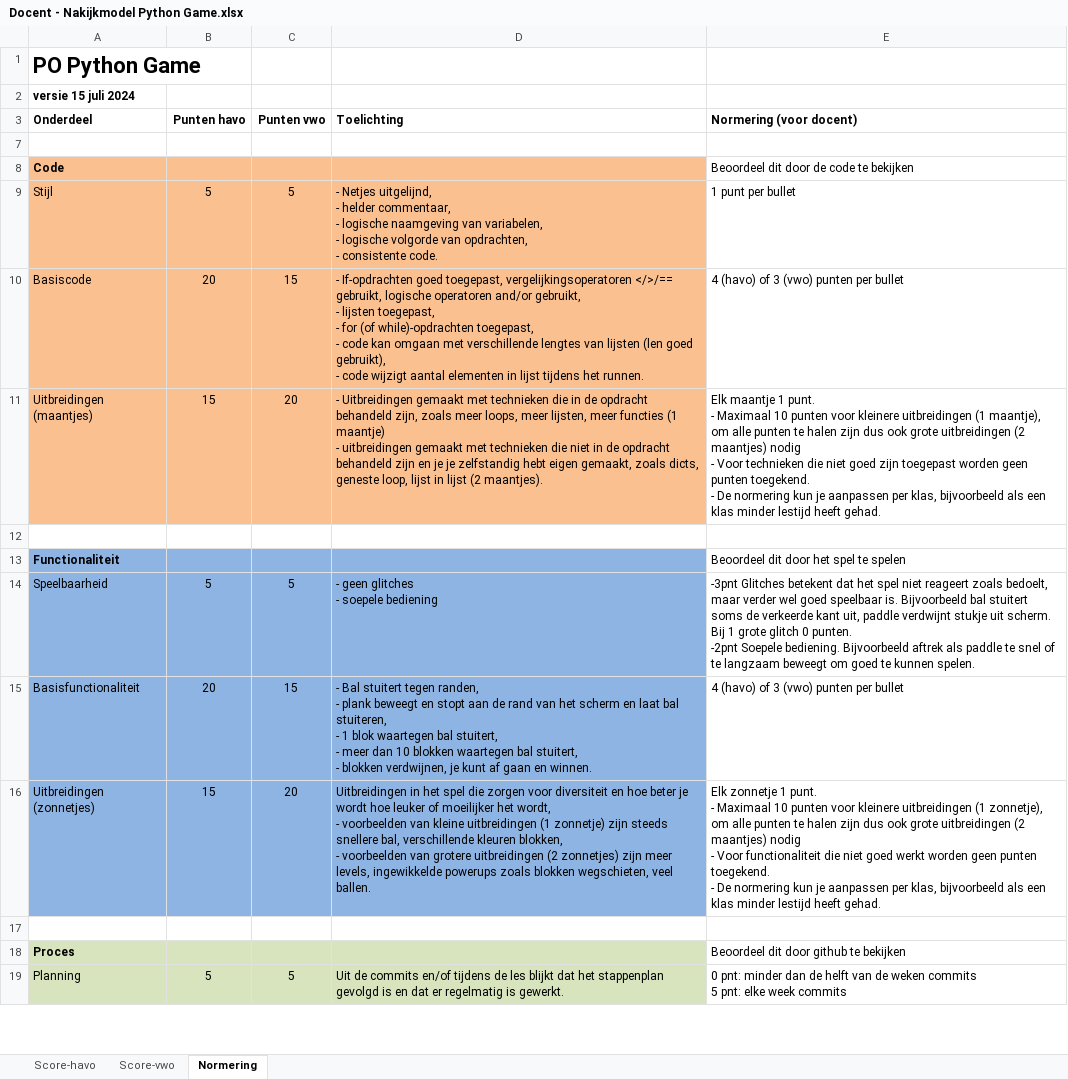
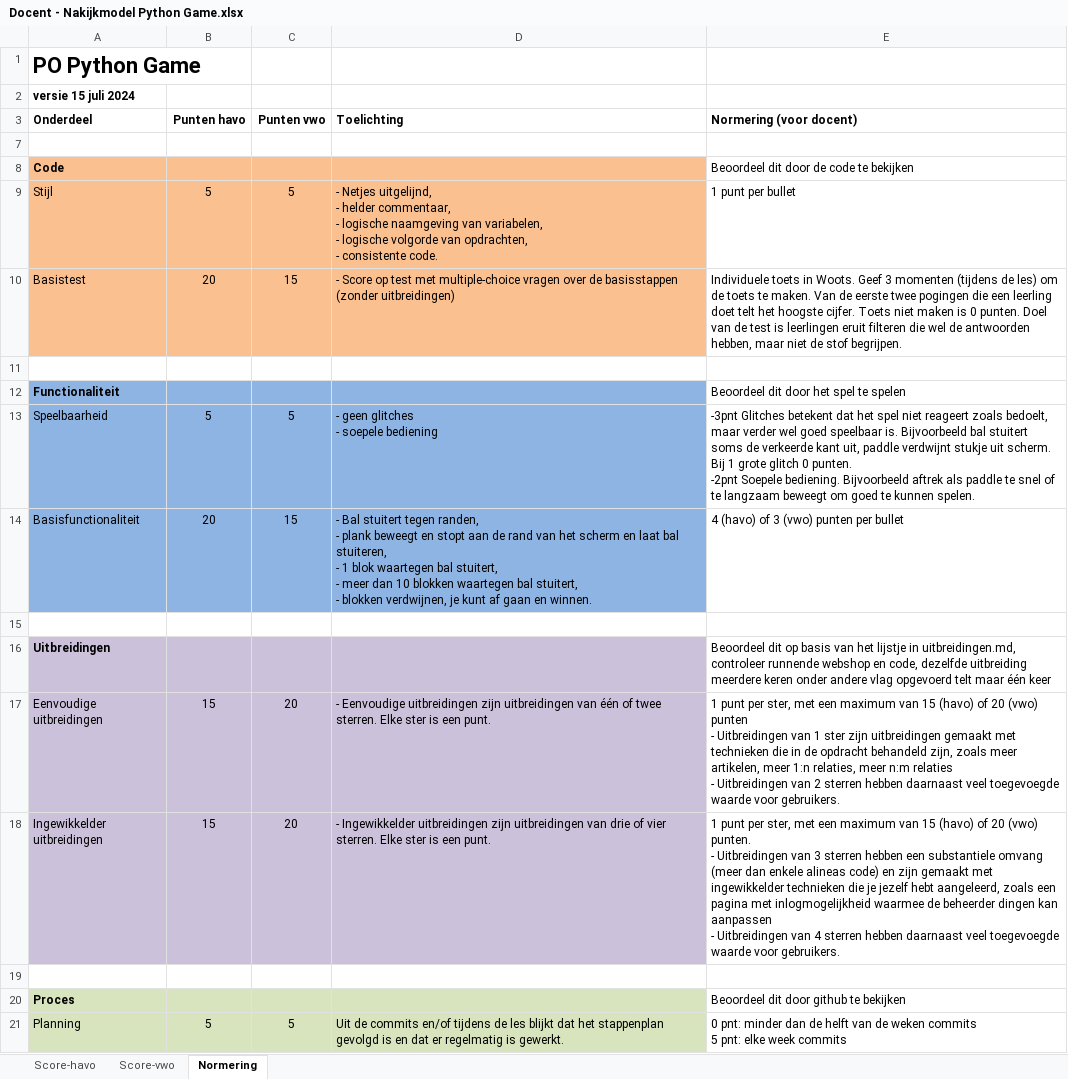
Before and after one commit to informaticascw/informaticascw.github.io, an Excel workbook: 1-game/Docent - Nakijkmodel Python Game.xlsx, sheet Normering, drawn as a sheet; only a part is shown; values as stored, in another font and other column widths than the file's, no borders; removed rows and columns are numbered as before the commit, all else as after; ↵ is a line break in a cell; the diff names each change by its address in the sheet, - before the commit and + after, or states it on an @@ line.

```diff
--- a/1-game/Docent - Nakijkmodel Python Game.xlsx (sheet Normering)
+++ b/1-game/Docent - Nakijkmodel Python Game.xlsx (sheet Normering)
-A10 (Onderdeel): Basiscode
+A10 (Onderdeel): Basistest
-D10 (Toelichting): - If-opdrachten goed toegepast, vergelijkingsoperatoren </>/== gebruikt, logische operatoren and/or gebruikt, ↵ - lijsten toegepast, ↵ - for (of while)-opdrachten toegepast, ↵ - code kan omgaan met verschillende lengtes van lijsten (len goed gebruikt), ↵ - code wijzigt aantal elementen in lijst tijdens het runnen.
+D10 (Toelichting): - Score op test met multiple-choice vragen over de basisstappen (zonder uitbreidingen)
-E10 (Normering (voor docent)): 4 (havo) of 3 (vwo) punten per bullet
+E10 (Normering (voor docent)): Individuele toets in Woots. Geef 3 momenten (tijdens de les) om de toets te maken. Van de eerste twee pogingen die een leerling doet telt het hoogste cijfer. Toets niet maken is 0 punten. Doel van de test is leerlingen eruit filteren die wel de antwoorden hebben, maar niet de stof begrijpen.
-row 11: Uitbreidingen (maantjes) | 15 | 20 | - Uitbreidingen gemaakt met technieken die in de opdracht behandeld zijn, zoals meer loops, meer lijsten, meer functies (1 maantje) ↵ - uitbreidingen gemaakt met technieken die niet in de opdracht behandeld zijn en je je zelfstandig hebt eigen gemaakt, zoals dicts, geneste loop, lijst in lijst (2 maantjes). | Elk maantje 1 punt. ↵ - Maximaal 10 punten voor kleinere uitbreidingen (1 maantje), om alle punten te halen zijn dus ook grote uitbreidingen (2 maantjes) nodig ↵ - Voor technieken die niet goed zijn toegepast worden geen punten toegekend. ↵ - De normering kun je aanpassen per klas, bijvoorbeeld als een klas minder lestijd heeft gehad.
+row 15: (empty)
+row 16: Uitbreidingen |  |  |  | Beoordeel dit op basis van het lijstje in uitbreidingen.md, controleer runnende webshop en code, dezelfde uitbreiding meerdere keren onder andere vlag opgevoerd telt maar één keer
-A17 (Onderdeel): Uitbreidingen (zonnetjes)
+A17 (Onderdeel): Eenvoudige uitbreidingen
-A17:D17 fill: #8EB4E3
+A17:D17 fill: #CCC1DA
-D17 (Toelichting): Uitbreidingen in het spel die zorgen voor diversiteit en hoe beter je wordt hoe leuker of moeilijker het wordt, ↵ - voorbeelden van kleine uitbreidingen (1 zonnetje) zijn steeds snellere bal, verschillende kleuren blokken, ↵ - voorbeelden van grotere uitbreidingen (2 zonnetjes) zijn meer levels, ingewikkelde powerups zoals blokken wegschieten, veel ballen.
+D17 (Toelichting): - Eenvoudige uitbreidingen zijn uitbreidingen van één of twee sterren. Elke ster is een punt.
-E17 (Normering (voor docent)): Elk zonnetje 1 punt. ↵ - Maximaal 10 punten voor kleinere uitbreidingen (1 zonnetje), om alle punten te halen zijn dus ook grote uitbreidingen (2 maantjes) nodig ↵ - Voor functionaliteit die niet goed werkt worden geen punten toegekend. ↵ - De normering kun je aanpassen per klas, bijvoorbeeld als een klas minder lestijd heeft gehad.
+E17 (Normering (voor docent)): 1 punt per ster, met een maximum van 15 (havo) of 20 (vwo) punten ↵ - Uitbreidingen van 1 ster zijn uitbreidingen gemaakt met technieken die in de opdracht behandeld zijn, zoals meer artikelen, meer 1:n relaties, meer n:m relaties ↵ - Uitbreidingen van 2 sterren hebben daarnaast veel toegevoegde waarde voor gebruikers.
+row 18: Ingewikkelder uitbreidingen | 15 | 20 | - Ingewikkelder uitbreidingen zijn uitbreidingen van drie of vier sterren. Elke ster is een punt. | 1 punt per ster, met een maximum van 15 (havo) of 20 (vwo) punten. ↵ - Uitbreidingen van 3 sterren hebben een substantiele omvang (meer dan enkele alineas code) en zijn gemaakt met ingewikkelder technieken die je jezelf hebt aangeleerd, zoals een pagina met inlogmogelijkheid waarmee de beheerder dingen kan aanpassen ↵ - Uitbreidingen van 4 sterren hebben daarnaast veel toegevoegde waarde voor gebruikers.
```
Also changed, not shown: sheet Score-havo, sheet Score-vwo.
